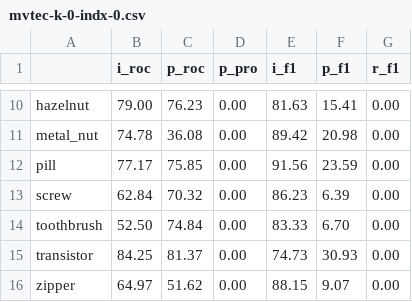
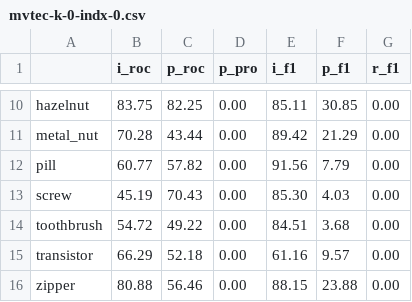
Before and after one commit to nono-zz/CLIP_AD, a CSV file: WinClip_zzx/result_winclip/csv/mvtec-k-0-indx-0.csv, drawn as a sheet; only a part is shown, gaps mark what is left out; the diff covers the shown part only; the diff names each change by its address in the sheet, - before the commit and + after, or states it on an @@ line.

```diff
--- a/WinClip_zzx/result_winclip/csv/mvtec-k-0-indx-0.csv
+++ b/WinClip_zzx/result_winclip/csv/mvtec-k-0-indx-0.csv
-B10 (i_roc): 79.00
+B10 (i_roc): 83.75
-C10 (p_roc): 76.23
+C10 (p_roc): 82.25
-E10 (i_f1): 81.63
+E10 (i_f1): 85.11
-F10 (p_f1): 15.41
+F10 (p_f1): 30.85
-B11 (i_roc): 74.78
+B11 (i_roc): 70.28
-C11 (p_roc): 36.08
+C11 (p_roc): 43.44
-F11 (p_f1): 20.98
+F11 (p_f1): 21.29
-B12 (i_roc): 77.17
+B12 (i_roc): 60.77
-C12 (p_roc): 75.85
+C12 (p_roc): 57.82
-F12 (p_f1): 23.59
+F12 (p_f1): 7.79
-B13 (i_roc): 62.84
+B13 (i_roc): 45.19
-C13 (p_roc): 70.32
+C13 (p_roc): 70.43
-E13 (i_f1): 86.23
+E13 (i_f1): 85.30
-F13 (p_f1): 6.39
+F13 (p_f1): 4.03
-B14 (i_roc): 52.50
+B14 (i_roc): 54.72
-C14 (p_roc): 74.84
+C14 (p_roc): 49.22
-E14 (i_f1): 83.33
+E14 (i_f1): 84.51
-F14 (p_f1): 6.70
+F14 (p_f1): 3.68
-B15 (i_roc): 84.25
+B15 (i_roc): 66.29
-C15 (p_roc): 81.37
+C15 (p_roc): 52.18
-E15 (i_f1): 74.73
+E15 (i_f1): 61.16
-F15 (p_f1): 30.93
+F15 (p_f1): 9.57
-B16 (i_roc): 64.97
+B16 (i_roc): 80.88
-C16 (p_roc): 51.62
+C16 (p_roc): 56.46
-F16 (p_f1): 9.07
+F16 (p_f1): 23.88
```
Also changed, not shown: 30 edited cells elsewhere in this file, 2 other files.
